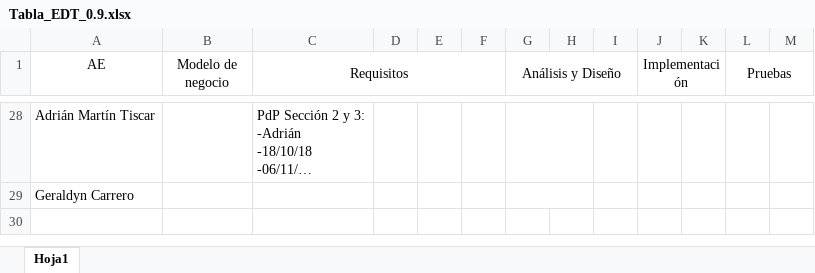
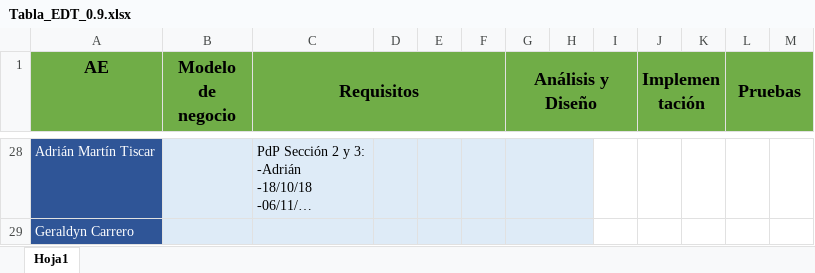
Before and after one commit to FRYoussef/LaCompannia, an Excel workbook: Tabla_EDT_0.9.xlsx, sheet Hoja1, drawn as a sheet; only a part is shown, gaps mark what is left out; long unchanged cells end in …; values as stored, in another font and other column widths than the file's, no borders; the diff covers the shown part only; the diff names each change by its address in the sheet, - before the commit and + after, or states it on an @@ line.

```diff
--- a/Tabla_EDT_0.9.xlsx (sheet Hoja1)
+++ b/Tabla_EDT_0.9.xlsx (sheet Hoja1)
-A1:M1 fill: none
+A1:M1 fill: #70AD47
-A1:C1 bold: off
+A1:C1 bold: on, text size: larger
-G1 bold: off
+G1 bold: on, text size: larger
-J1 bold: off
+J1 bold: on, text size: larger
-L1 bold: off
+L1 bold: on, text size: larger
@@ A28:A29 fill: none → #2F5597, text colour: black → #FFFFFF @@
-B28:H29 fill: none
+B28:H29 fill: #DEEBF7
```
Also changed, not shown: cell formats elsewhere in this sheet, 2 other files.
